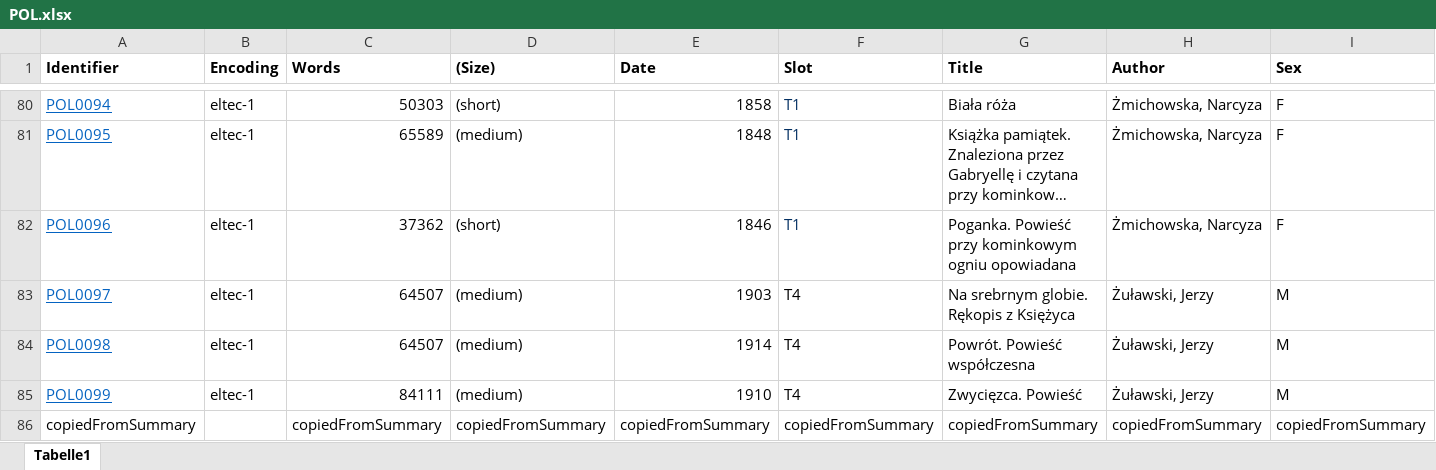
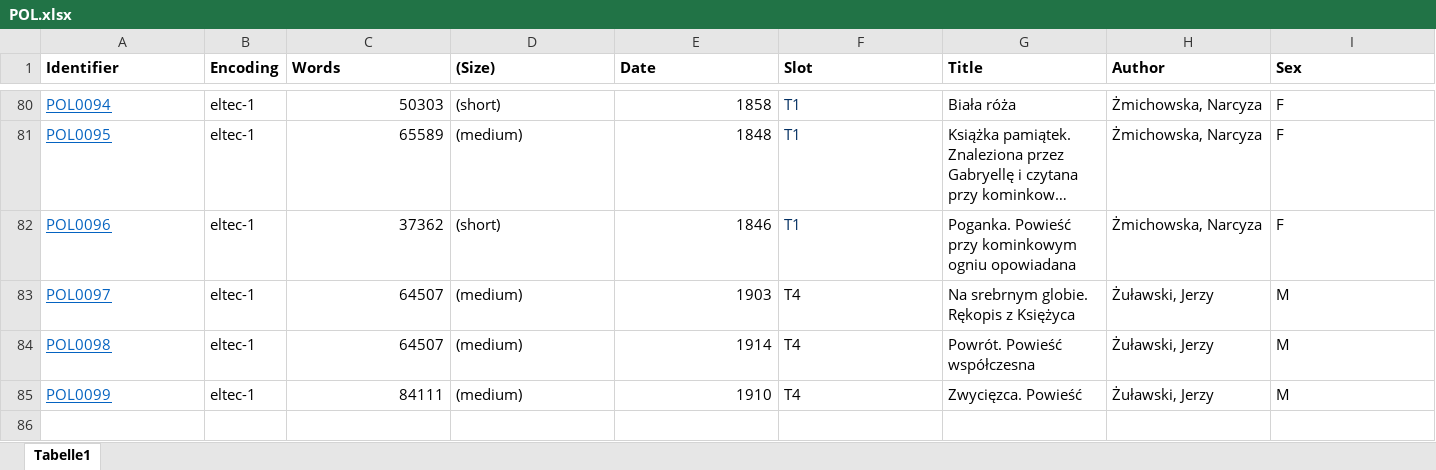
Before and after one commit to distantreading/WG1, an Excel workbook: titlePilotStudy/data/POL.xlsx, sheet Tabelle1, drawn as a sheet; only a part is shown, gaps mark what is left out; long unchanged cells end in …; values as stored, in another font and other column widths than the file's, no borders; rows hold the shown columns only; the diff names each change by its address in the sheet, - before the commit and + after, or states it on an @@ line.

Commit message:
correct tables, or remove last rows

```diff
--- a/titlePilotStudy/data/POL.xlsx (sheet Tabelle1)
+++ b/titlePilotStudy/data/POL.xlsx (sheet Tabelle1)
-row 86: copiedFromSummary |  | copiedFromSummary | copiedFromSummary | copiedFromSummary | copiedFromSummary | copiedFromSummary | copiedFromSummary | copiedFromSummary
```
Also changed, not shown: titlePilotStudy/data/ENG.xlsx, titlePilotStudy/data/UKR.xlsx.
